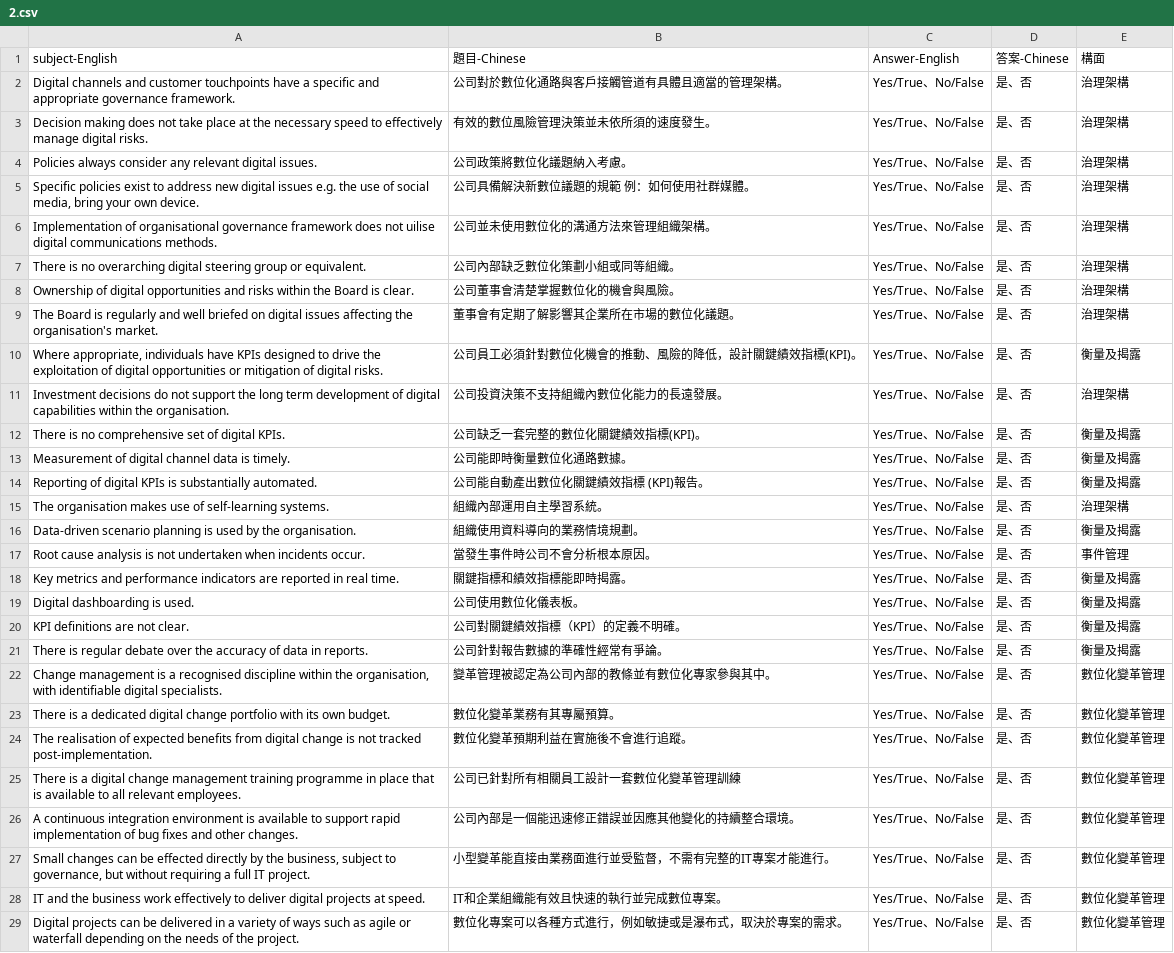
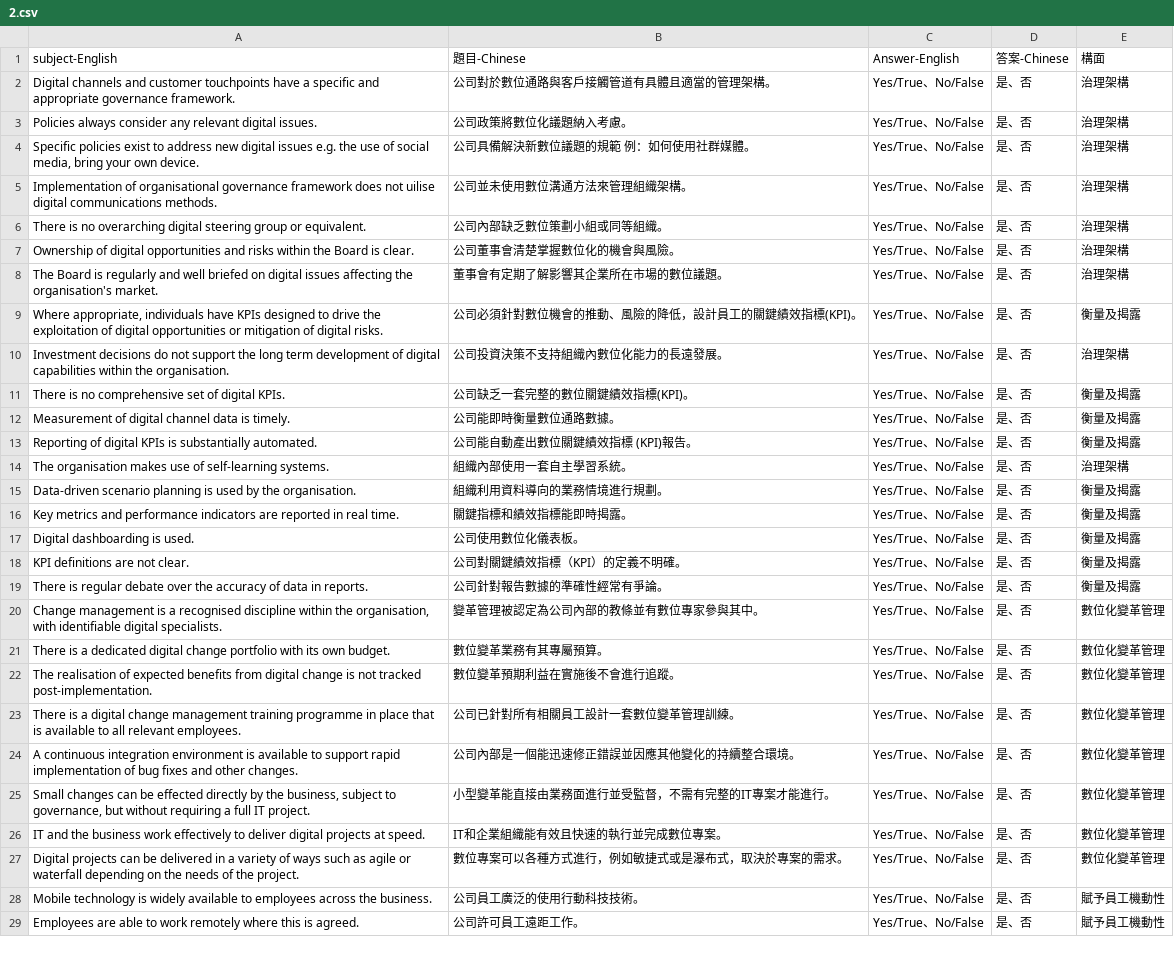
Before and after one commit to noeleon930/questionnaire, a CSV file: 2.csv, drawn as a sheet; only a part is shown; the shorter side is filled out with more unchanged rows; the diff covers the shown part only.

```diff
--- a/2.csv
+++ b/2.csv
@@ -1,18 +1,16 @@
 subject-English	題目-Chinese	Answer-English	答案-Chinese	構面
-Digital channels and customer touchpoints have a specific and appropriate governance framework.	公司對於數位化通路與客戶接觸管道有具體且適當的管理架構。	Yes/True、No/False	是、否	治理架構
-Decision making does not take place at the necessary speed to effectively manage digital risks.	有效的數位風險管理決策並未依所須的速度發生。	Yes/True、No/False	是、否	治理架構
+Digital channels and customer touchpoints have a specific and appropriate governance framework.	公司對於數位通路與客戶接觸管道有具體且適當的管理架構。	Yes/True、No/False	是、否	治理架構
 Policies always consider any relevant digital issues.	公司政策將數位化議題納入考慮。	Yes/True、No/False	是、否	治理架構
 Specific policies exist to address new digital issues e.g. the use of social media, bring your own device.	公司具備解決新數位議題的規範 例：如何使用社群媒體。	Yes/True、No/False	是、否	治理架構
-Implementation of organisational governance framework does not uilise digital communications methods.	公司並未使用數位化的溝通方法來管理組織架構。	Yes/True、No/False	是、否	治理架構
-There is no overarching digital steering group or equivalent.	公司內部缺乏數位化策劃小組或同等組織。	Yes/True、No/False	是、否	治理架構
+Implementation of organisational governance framework does not uilise digital communications methods.	公司並未使用數位溝通方法來管理組織架構。	Yes/True、No/False	是、否	治理架構
+There is no overarching digital steering group or equivalent.	公司內部缺乏數位策劃小組或同等組織。	Yes/True、No/False	是、否	治理架構
 Ownership of digital opportunities and risks within the Board is clear.	公司董事會清楚掌握數位化的機會與風險。	Yes/True、No/False	是、否	治理架構
-The Board is regularly and well briefed on digital issues affecting the organisation's market.	董事會有定期了解影響其企業所在市場的數位化議題。	Yes/True、No/False	是、否	治理架構
-Where appropriate, individuals have KPIs designed to drive the exploitation of digital opportunities or mitigation of digital risks.	公司員工必須針對數位化機會的推動、風險的降低，設計關鍵績效指標(KPI)。	Yes/True、No/False	是、否	衡量及揭露
+The Board is regularly and well briefed on digital issues affecting the organisation's market.	董事會有定期了解影響其企業所在市場的數位議題。	Yes/True、No/False	是、否	治理架構
+Where appropriate, individuals have KPIs designed to drive the exploitation of digital opportunities or mitigation of digital risks.	公司必須針對數位機會的推動、風險的降低，設計員工的關鍵績效指標(KPI)。	Yes/True、No/False	是、否	衡量及揭露
 Investment decisions do not support the long term development of digital capabilities within the organisation.	公司投資決策不支持組織內數位化能力的長遠發展。	Yes/True、No/False	是、否	治理架構
-There is no comprehensive set of digital KPIs.	公司缺乏一套完整的數位化關鍵績效指標(KPI)。	Yes/True、No/False	是、否	衡量及揭露
-Measurement of digital channel data is timely.	公司能即時衡量數位化通路數據。	Yes/True、No/False	是、否	衡量及揭露
-Reporting of digital KPIs is substantially automated.	公司能自動產出數位化關鍵績效指標 (KPI)報告。	Yes/True、No/False	是、否	衡量及揭露
-The organisation makes use of self-learning systems.	組織內部運用自主學習系統。	Yes/True、No/False	是、否	治理架構
-Data-driven scenario planning is used by the organisation.	組織使用資料導向的業務情境規劃。	Yes/True、No/False	是、否	衡量及揭露
-Root cause analysis is not undertaken when incidents occur.	當發生事件時公司不會分析根本原因。	Yes/True、No/False	是、否	事件管理
+There is no comprehensive set of digital KPIs.	公司缺乏一套完整的數位關鍵績效指標(KPI)。	Yes/True、No/False	是、否	衡量及揭露
+Measurement of digital channel data is timely.	公司能即時衡量數位通路數據。	Yes/True、No/False	是、否	衡量及揭露
+Reporting of digital KPIs is substantially automated.	公司能自動產出數位關鍵績效指標 (KPI)報告。	Yes/True、No/False	是、否	衡量及揭露
+The organisation makes use of self-learning systems.	組織內部使用一套自主學習系統。	Yes/True、No/False	是、否	治理架構
+Data-driven scenario planning is used by the organisation.	組織利用資料導向的業務情境進行規劃。	Yes/True、No/False	是、否	衡量及揭露
 Key metrics and performance indicators are reported in real time.	關鍵指標和績效指標能即時揭露。	Yes/True、No/False	是、否	衡量及揭露
@@ -21,6 +19,6 @@ KPI definitions are not clear.	公司對關鍵績效指標（KPI）的定義不
 There is regular debate over the accuracy of data in reports.	公司針對報告數據的準確性經常有爭論。	Yes/True、No/False	是、否	衡量及揭露
-Change management is a recognised discipline within the organisation, with identifiable digital specialists.	變革管理被認定為公司內部的教條並有數位化專家參與其中。	Yes/True、No/False	是、否	數位化變革管理
-There is a dedicated digital change portfolio with its own budget.	數位化變革業務有其專屬預算。	Yes/True、No/False	是、否	數位化變革管理
-The realisation of expected benefits from digital change is not tracked post-implementation.	數位化變革預期利益在實施後不會進行追蹤。	Yes/True、No/False	是、否	數位化變革管理
-There is a digital change management training programme in place that is available to all relevant employees.	公司已針對所有相關員工設計一套數位化變革管理訓練	Yes/True、No/False	是、否	數位化變革管理
+Change management is a recognised discipline within the organisation, with identifiable digital specialists.	變革管理被認定為公司內部的教條並有數位專家參與其中。	Yes/True、No/False	是、否	數位化變革管理
+There is a dedicated digital change portfolio with its own budget.	數位變革業務有其專屬預算。	Yes/True、No/False	是、否	數位化變革管理
+The realisation of expected benefits from digital change is not tracked post-implementation.	數位變革預期利益在實施後不會進行追蹤。	Yes/True、No/False	是、否	數位化變革管理
+There is a digital change management training programme in place that is available to all relevant employees.	公司已針對所有相關員工設計一套數位變革管理訓練。	Yes/True、No/False	是、否	數位化變革管理
 A continuous integration environment is available to support rapid implementation of bug fixes and other changes.	公司內部是一個能迅速修正錯誤並因應其他變化的持續整合環境。	Yes/True、No/False	是、否	數位化變革管理
@@ -28,2 +26,2 @@ Small changes can be effected directly by the business, subject to governance, b
 IT and the business work effectively to deliver digital projects at speed.	IT和企業組織能有效且快速的執行並完成數位專案。	Yes/True、No/False	是、否	數位化變革管理
-Digital projects can be delivered in a variety of ways such as agile or waterfall depending on the needs of the project.	數位化專案可以各種方式進行，例如敏捷或是瀑布式，取決於專案的需求。	Yes/True、No/False	是、否	數位化變革管理
+Digital projects can be delivered in a variety of ways such as agile or waterfall depending on the needs of the project.	數位專案可以各種方式進行，例如敏捷式或是瀑布式，取決於專案的需求。	Yes/True、No/False	是、否	數位化變革管理
```
Also changed, not shown: 6 removed rows and 12 edited cells elsewhere in this file, 3.csv, 5.csv, 9 other files.
